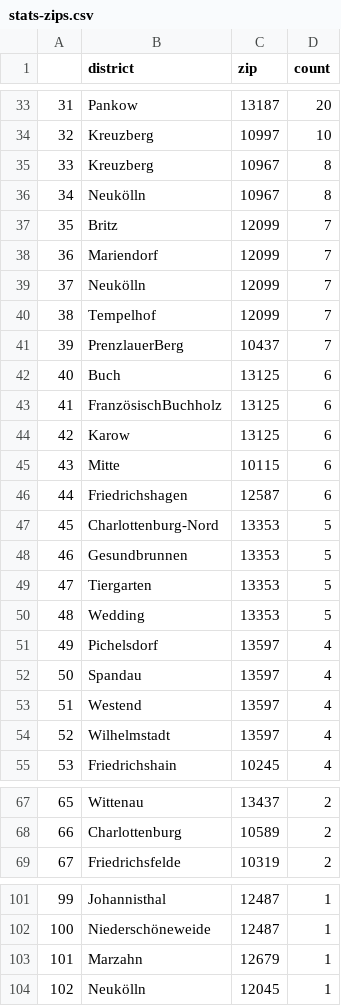
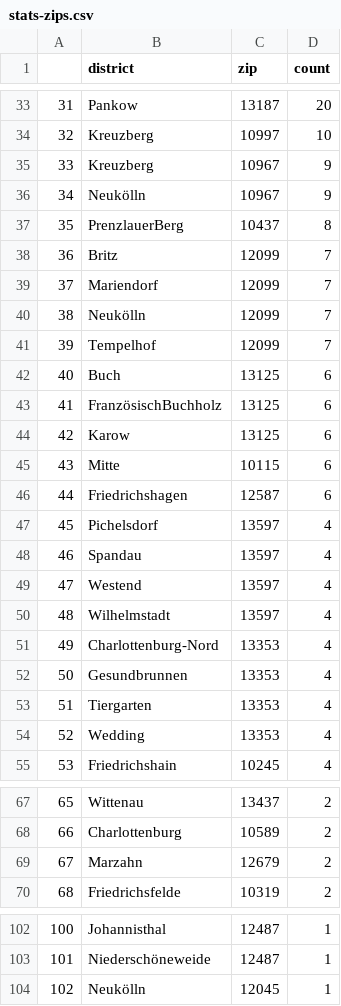
Before and after one commit to demodiff/berlin, a CSV file: data/stats-zips.csv, drawn as a sheet; only a part is shown, gaps mark what is left out; removed rows and columns are numbered as before the commit, all else as after; the diff covers the shown part only; the diff names each change by its address in the sheet, - before the commit and + after, or states it on an @@ line.

```diff
--- a/data/stats-zips.csv
+++ b/data/stats-zips.csv
-D35:D36 (count): 8
+D35:D36 (count): 9
+row 37: 35 | PrenzlauerBerg | 10437 | 8
@@ column A renumbered between rows 38 and 103 @@
-row 41: 39 | PrenzlauerBerg | 10437 | 7
-row 47: 45 | Charlottenburg-Nord | 13353 | 5
-row 48: 46 | Gesundbrunnen | 13353 | 5
-row 49: 47 | Tiergarten | 13353 | 5
-row 50: 48 | Wedding | 13353 | 5
+row 51: 49 | Charlottenburg-Nord | 13353 | 4
+row 52: 50 | Gesundbrunnen | 13353 | 4
+row 53: 51 | Tiergarten | 13353 | 4
+row 54: 52 | Wedding | 13353 | 4
+row 69: 67 | Marzahn | 12679 | 2
-row 103: 101 | Marzahn | 12679 | 1
```
Also changed, not shown: 18 edited cells elsewhere in this file, 1 other file.
